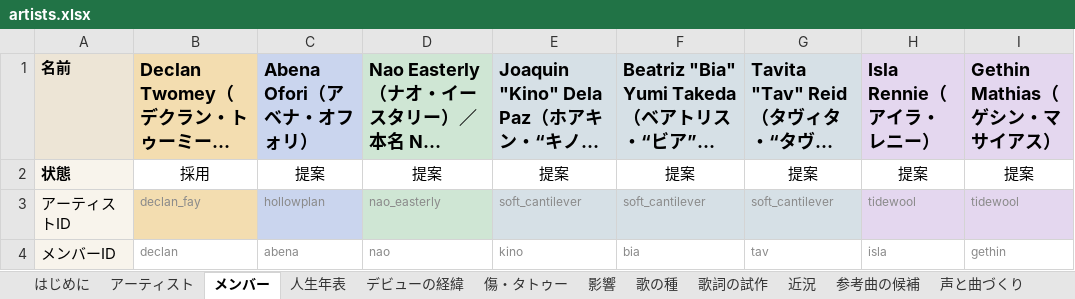
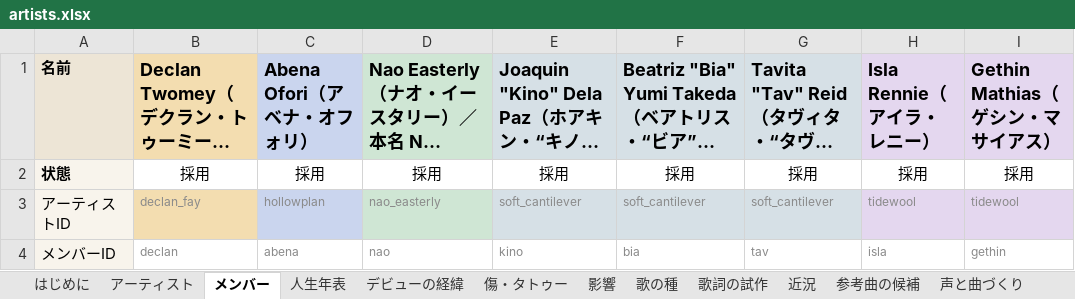
Before and after one commit to 5newold111/Eather-Archi, an Excel workbook: music-label/artists.xlsx, sheet メンバー, drawn as a sheet; only a part is shown; long unchanged cells end in …; values as stored, in another font and other column widths than the file's, no borders; conditional formats not drawn; the diff names each change by its address in the sheet, - before the commit and + after, or states it on an @@ line.

```diff
--- a/music-label/artists.xlsx (sheet メンバー)
+++ b/music-label/artists.xlsx (sheet メンバー)
-C2 (Abena Ofori（アベナ・オフォリ）): 提案
+C2 (Abena Ofori（アベナ・オフォリ）): 採用
-D2: 提案
+D2: 採用
-E2: 提案
+E2: 採用
-F2: 提案
+F2: 採用
-G2 (Tavita "Tav" Reid（タヴィタ・“タヴ”・リード）): 提案
+G2 (Tavita "Tav" Reid（タヴィタ・“タヴ”・リード）): 採用
-H2 (Isla Rennie（アイラ・レニー）): 提案
+H2 (Isla Rennie（アイラ・レニー）): 採用
-I2 (Gethin Mathias（ゲシン・マサイアス）): 提案
+I2 (Gethin Mathias（ゲシン・マサイアス）): 採用
```
Also changed, not shown: sheet 人生年表, sheet 影響, sheet 歌の種, sheet 参考曲の候補, sheet デビューの経緯, sheet 近況, 5 more sheets, 8 other files.
